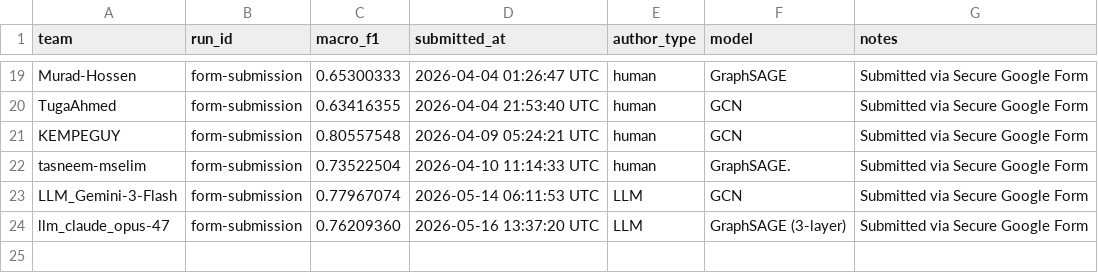
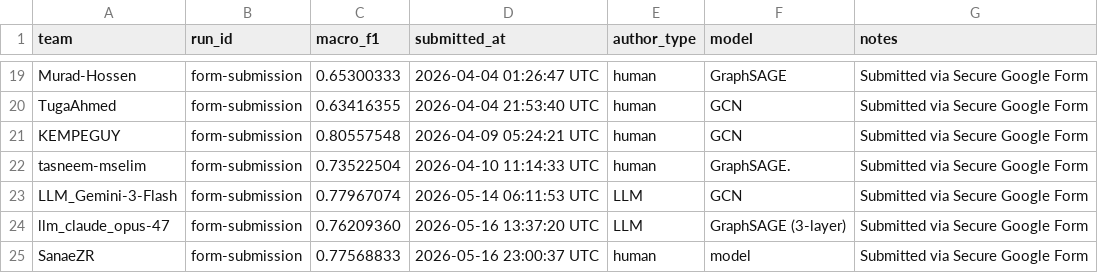
Before and after one commit to emmakowu3579-ui/GraphFMD, a CSV file: leaderboard/leaderboard.csv, drawn as a sheet; only a part is shown, gaps mark what is left out; the diff names each change by its address in the sheet, - before the commit and + after, or states it on an @@ line.

```diff
--- a/leaderboard/leaderboard.csv
+++ b/leaderboard/leaderboard.csv
+row 25: SanaeZR | form-submission | 0.77568833 | 2026-05-16 23:00:37 UTC | human | model | Submitted via Secure Google Form
```
Also changed, not shown: 2 other files.
